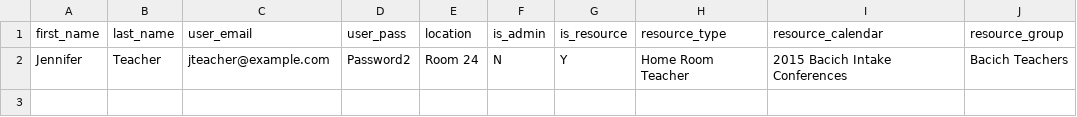
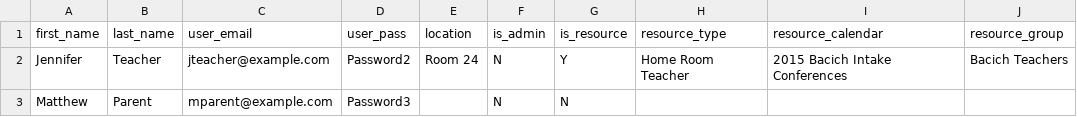
Before and after one commit to ksdtech/conference-manager, a CSV file: application/config/users-sample.csv, drawn as a sheet.

Commit message:
All kinds of good new stuff - calendar_resources.

```diff
--- a/application/config/users-sample.csv
+++ b/application/config/users-sample.csv
@@ -2 +2,2 @@ first_name,last_name,user_email,user_pass,location,is_admin,is_resource,resource
 Jennifer,Teacher,jteacher@example.com,Password2,Room 24,N,Y,Home Room Teacher,2015 Bacich Intake Conferences,Bacich Teachers
+Matthew,Parent,mparent@example.com,Password3,,N,N,,,
```
Also changed, not shown: 18 other files.
